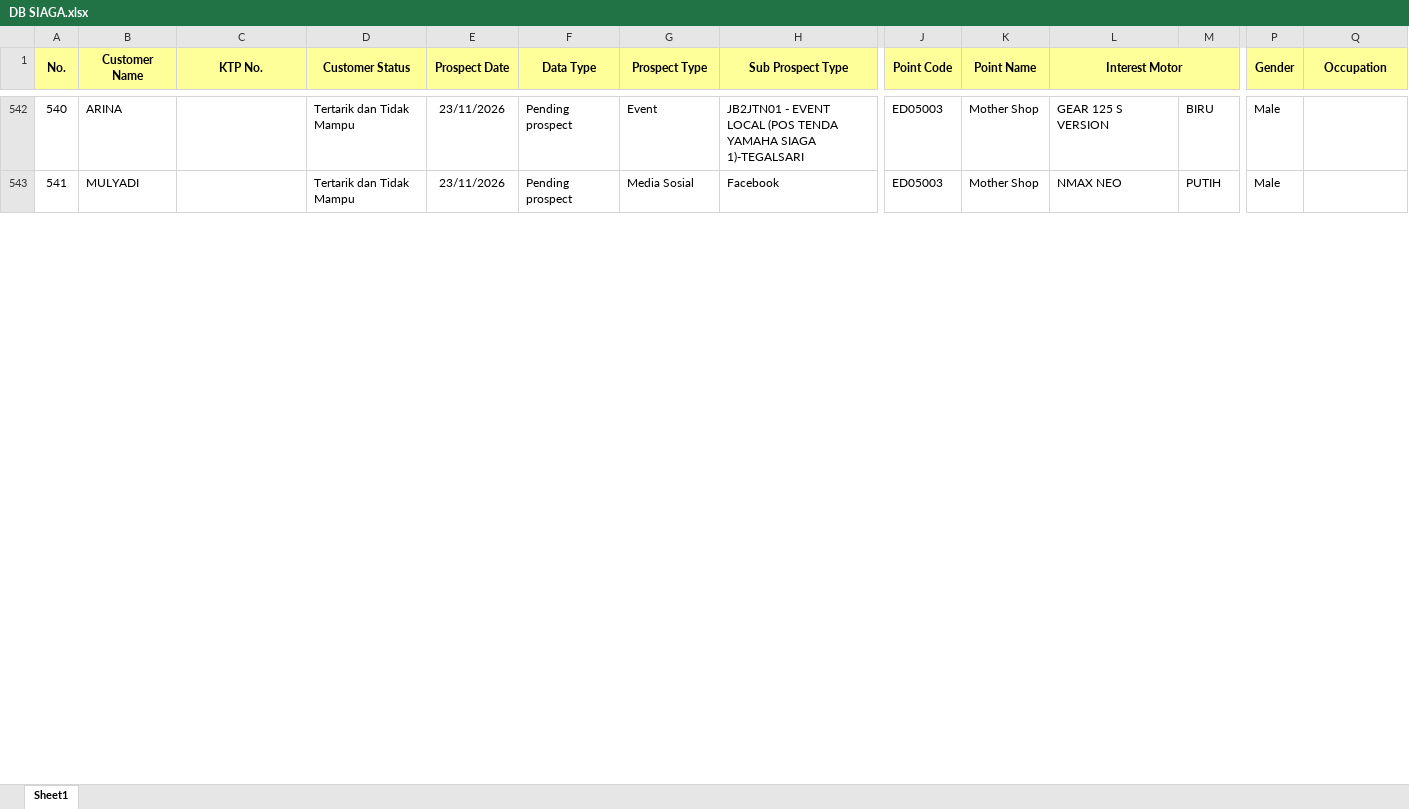
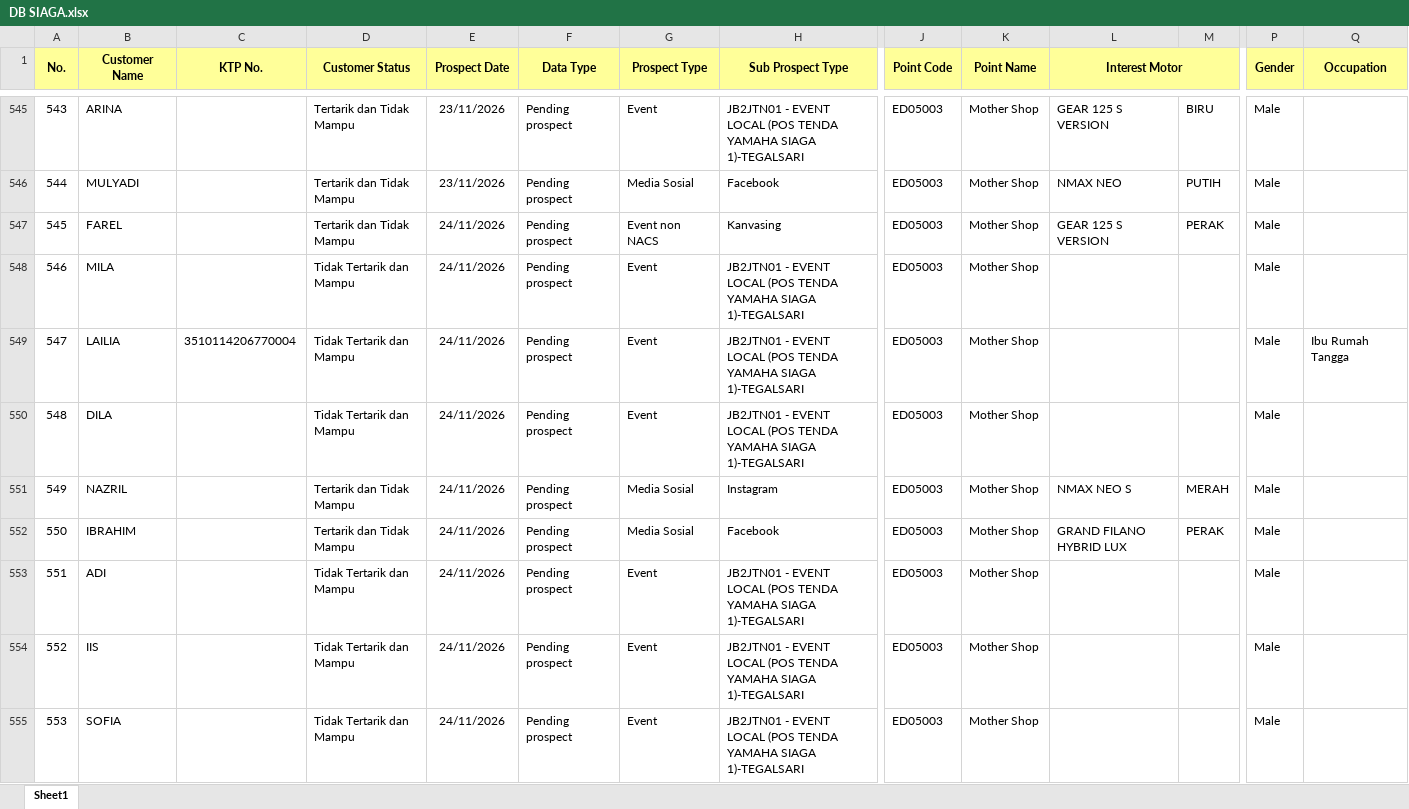
Before and after one commit to egi-jember/bushido-dashboard, an Excel workbook: bushido_raw/database_files/DB SIAGA.xlsx, sheet Sheet1, drawn as a sheet; only a part is shown, gaps mark what is left out; values as stored, in another font and other column widths than the file's, no borders; rows hold the shown columns only; the diff covers the shown part only; the diff names each change by its address in the sheet, - before the commit and + after, or states it on an @@ line.

Commit message:
upload database_files/DB SIAGA.xlsx

```diff
--- a/bushido_raw/database_files/DB SIAGA.xlsx (sheet Sheet1)
+++ b/bushido_raw/database_files/DB SIAGA.xlsx (sheet Sheet1)
@@ column A (No.) renumbered between rows 3 and 568 @@
+row 547: 545 | FAREL |  | Tertarik dan Tidak Mampu | 24/11/2026 | Pending prospect | Event non NACS | Kanvasing | ED05003 | Mother Shop | GEAR 125 S VERSION | PERAK | Male
+row 548: 546 | MILA |  | Tidak Tertarik dan Mampu | 24/11/2026 | Pending prospect | Event | JB2JTN01 - EVENT LOCAL (POS TENDA YAMAHA SIAGA 1)-TEGALSARI | ED05003 | Mother Shop |  |  | Male
+row 549: 547 | LAILIA | 3510114206770004 | Tidak Tertarik dan Mampu | 24/11/2026 | Pending prospect | Event | JB2JTN01 - EVENT LOCAL (POS TENDA YAMAHA SIAGA 1)-TEGALSARI | ED05003 | Mother Shop |  |  | Male | Ibu Rumah Tangga
+row 550: 548 | DILA |  | Tidak Tertarik dan Mampu | 24/11/2026 | Pending prospect | Event | JB2JTN01 - EVENT LOCAL (POS TENDA YAMAHA SIAGA 1)-TEGALSARI | ED05003 | Mother Shop |  |  | Male
+row 551: 549 | NAZRIL |  | Tertarik dan Tidak Mampu | 24/11/2026 | Pending prospect | Media Sosial | Instagram | ED05003 | Mother Shop | NMAX NEO S | MERAH | Male
+row 552: 550 | IBRAHIM |  | Tertarik dan Tidak Mampu | 24/11/2026 | Pending prospect | Media Sosial | Facebook | ED05003 | Mother Shop | GRAND FILANO HYBRID LUX | PERAK | Male
+row 553: 551 | ADI |  | Tidak Tertarik dan Mampu | 24/11/2026 | Pending prospect | Event | JB2JTN01 - EVENT LOCAL (POS TENDA YAMAHA SIAGA 1)-TEGALSARI | ED05003 | Mother Shop |  |  | Male
+row 554: 552 | IIS |  | Tidak Tertarik dan Mampu | 24/11/2026 | Pending prospect | Event | JB2JTN01 - EVENT LOCAL (POS TENDA YAMAHA SIAGA 1)-TEGALSARI | ED05003 | Mother Shop |  |  | Male
+row 555: 553 | SOFIA |  | Tidak Tertarik dan Mampu | 24/11/2026 | Pending prospect | Event | JB2JTN01 - EVENT LOCAL (POS TENDA YAMAHA SIAGA 1)-TEGALSARI | ED05003 | Mother Shop |  |  | Male
```
Also changed, not shown: 25 added rows, 5 moved rows and 6 edited cells elsewhere in this sheet.
